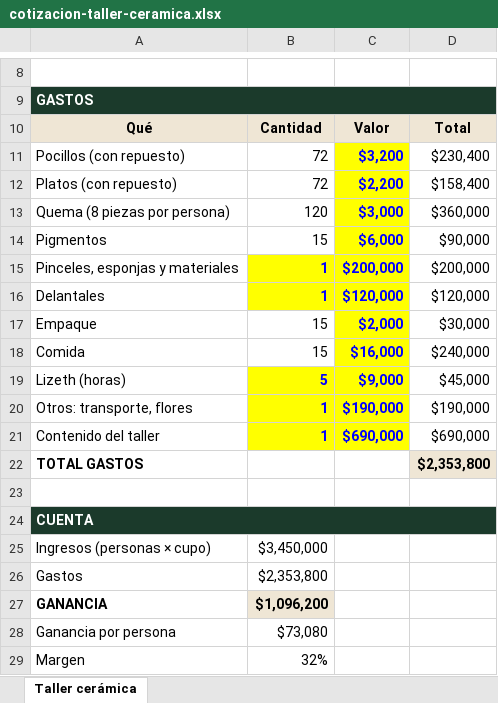
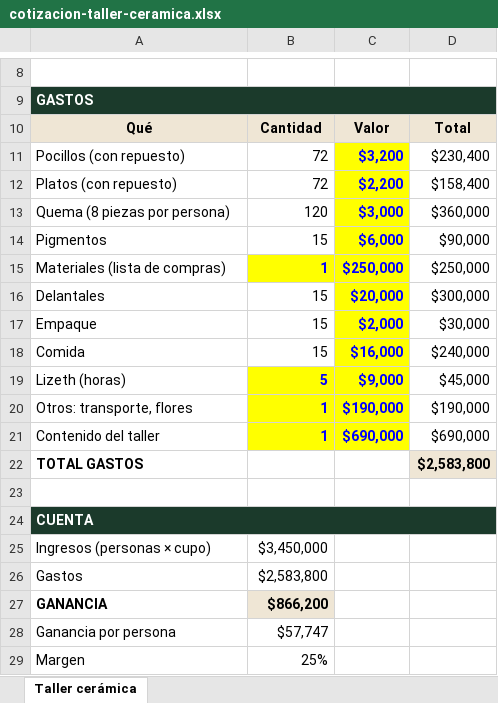
Before and after one commit to otrasaramas/Alado, an Excel workbook: docs/sesion-2026-10-02/cotizacion-taller-ceramica.xlsx, sheet Taller cerámica, drawn as a sheet; only a part is shown, gaps mark what is left out; values as stored, in another font and other column widths than the file's, no borders; removed rows and columns are numbered as before the commit, all else as after; the diff names each change by its address in the sheet, - before the commit and + after, or states it on an @@ line.

```diff
--- a/docs/sesion-2026-10-02/cotizacion-taller-ceramica.xlsx (sheet Taller cerámica)
+++ b/docs/sesion-2026-10-02/cotizacion-taller-ceramica.xlsx (sheet Taller cerámica)
-row 15: Pinceles, esponjas y materiales | 1 | $200,000 | $200,000
+row 15: Materiales (lista de compras) | 1 | $250,000 | $250,000
-B16: 1
+B16: 15
@@ B16 fill: #FFFF00 → none, bold: on → off, text colour: #0000FF → black @@
-C16: $120,000
+C16: $20,000
-D16: $120,000
+D16: $300,000
-D22: $2,353,800
+D22: $2,583,800
-B26: $2,353,800
+B26: $2,583,800
-B27: $1,096,200
+B27: $866,200
-B28: $73,080
+B28: $57,747
-B29: 32%
+B29: 25%
```
Also changed, not shown: 4 other files.
